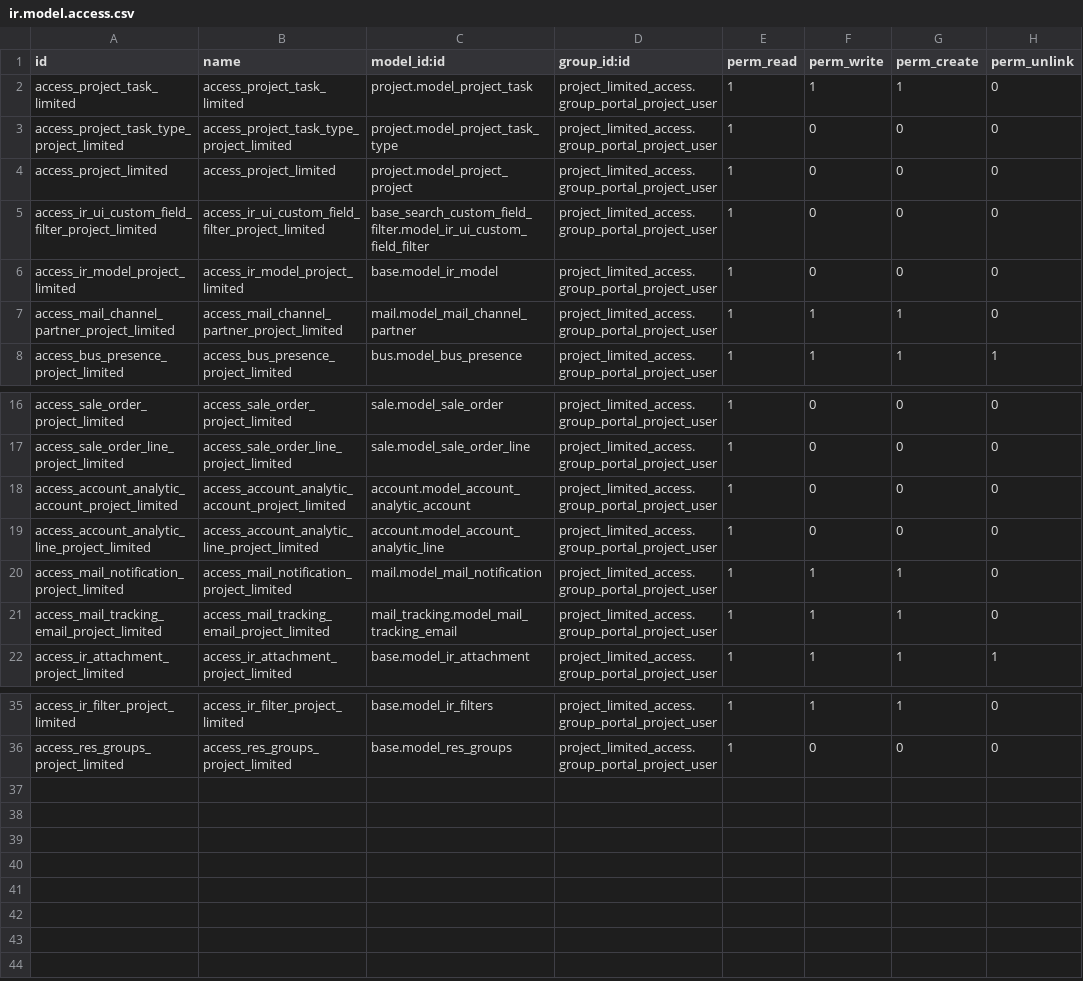
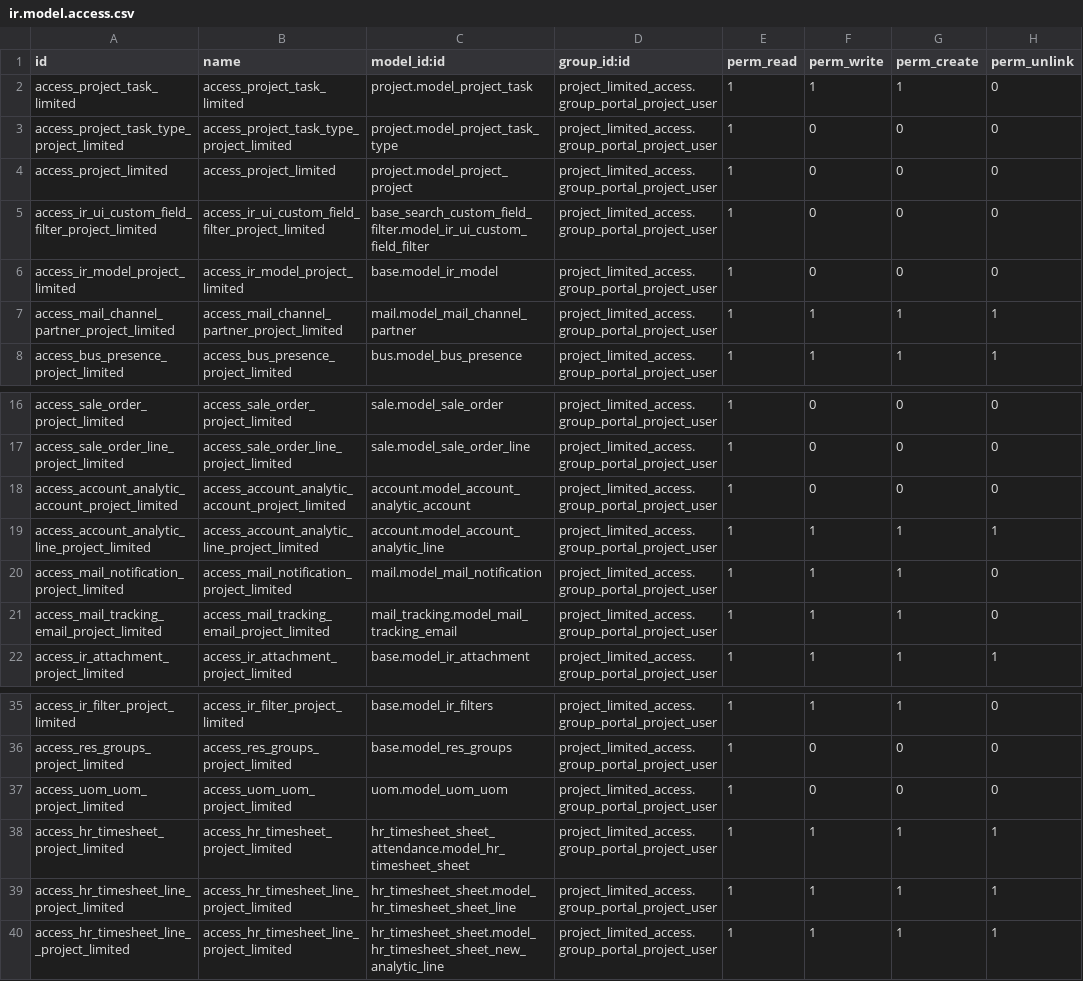
Before and after one commit to MovalAgroingenieria/general_clean, a CSV file: project_limited_access/security/ir.model.access.csv, drawn as a sheet; only a part is shown, gaps mark what is left out.

Commit message:
[UPD] project_limited_access: Added the possibility of view, create and edit timesheet data on project_limited_access group.

```diff
--- a/project_limited_access/security/ir.model.access.csv
+++ b/project_limited_access/security/ir.model.access.csv
@@ -6,3 +6,3 @@ access_ir_ui_custom_field_filter_project_limited,access_ir_ui_custom_field_filte
 access_ir_model_project_limited,access_ir_model_project_limited,base.model_ir_model,project_limited_access.group_portal_project_user,1,0,0,0
-access_mail_channel_partner_project_limited,access_mail_channel_partner_project_limited,mail.model_mail_channel_partner,project_limited_access.group_portal_project_user,1,1,1,0
+access_mail_channel_partner_project_limited,access_mail_channel_partner_project_limited,mail.model_mail_channel_partner,project_limited_access.group_portal_project_user,1,1,1,1
 access_bus_presence_project_limited,access_bus_presence_project_limited,bus.model_bus_presence,project_limited_access.group_portal_project_user,1,1,1,1
@@ -18,3 +18,3 @@ access_sale_order_line_project_limited,access_sale_order_line_project_limited,sa
 access_account_analytic_account_project_limited,access_account_analytic_account_project_limited,account.model_account_analytic_account,project_limited_access.group_portal_project_user,1,0,0,0
-access_account_analytic_line_project_limited,access_account_analytic_line_project_limited,account.model_account_analytic_line,project_limited_access.group_portal_project_user,1,0,0,0
+access_account_analytic_line_project_limited,access_account_analytic_line_project_limited,account.model_account_analytic_line,project_limited_access.group_portal_project_user,1,1,1,1
 access_mail_notification_project_limited,access_mail_notification_project_limited,mail.model_mail_notification,project_limited_access.group_portal_project_user,1,1,1,0
@@ -36 +36,5 @@ access_ir_filter_project_limited,access_ir_filter_project_limited,base.model_ir_
 access_res_groups_project_limited,access_res_groups_project_limited,base.model_res_groups,project_limited_access.group_portal_project_user,1,0,0,0
+access_uom_uom_project_limited,access_uom_uom_project_limited,uom.model_uom_uom,project_limited_access.group_portal_project_user,1,0,0,0
+access_hr_timesheet_project_limited,access_hr_timesheet_project_limited,hr_timesheet_sheet_attendance.model_hr_timesheet_sheet,project_limited_access.group_portal_project_user,1,1,1,1
+access_hr_timesheet_line_project_limited,access_hr_timesheet_line_project_limited,hr_timesheet_sheet.model_hr_timesheet_sheet_line,project_limited_access.group_portal_project_user,1,1,1,1
+access_hr_timesheet_line__project_limited,access_hr_timesheet_line_project_limited,hr_timesheet_sheet.model_hr_timesheet_sheet_new_analytic_line,project_limited_access.group_portal_project_user,1,1,1,1
```
Also changed, not shown: 5 other files.
